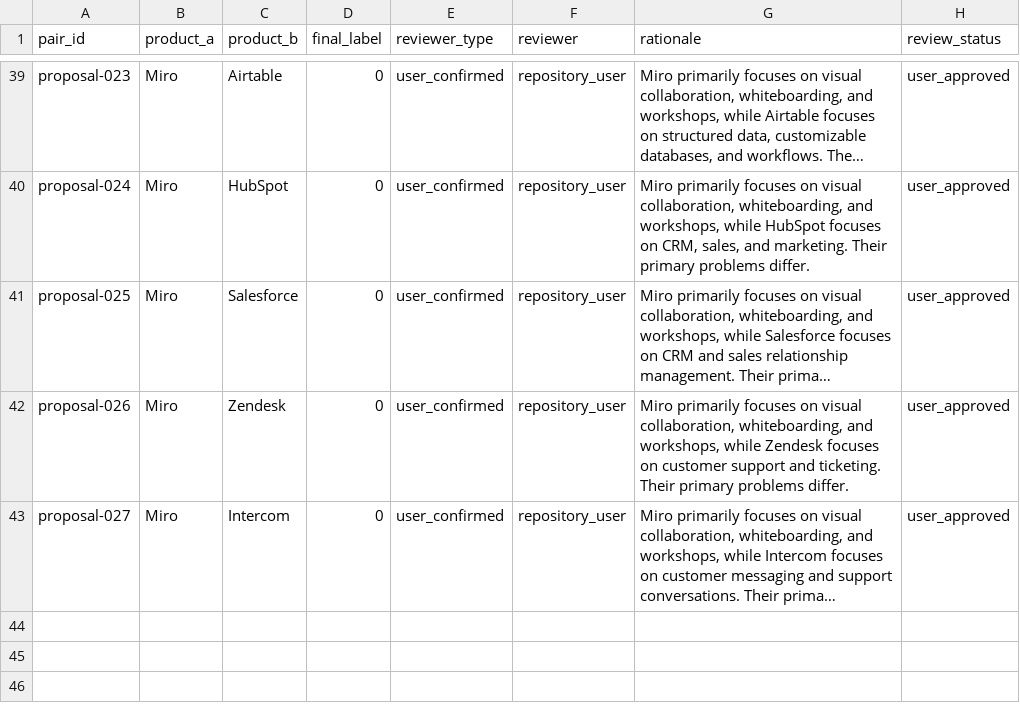
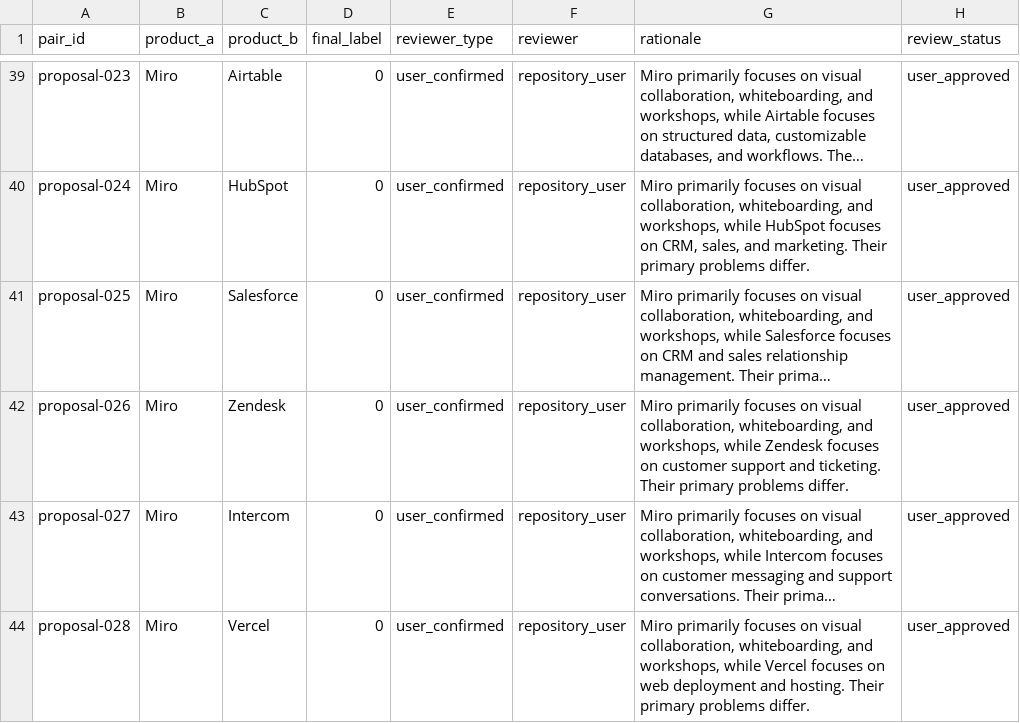
Before and after one commit to jaishankarcr09-sys/WebForge, a CSV file: backend/data/saas_similarity_pilot_v4_user_review_decisions.csv, drawn as a sheet; only a part is shown, gaps mark what is left out; long unchanged cells end in …; the diff names each change by its address in the sheet, - before the commit and + after, or states it on an @@ line.

Commit message:
Record explicit user review decision for Miro vs Vercel

```diff
--- a/backend/data/saas_similarity_pilot_v4_user_review_decisions.csv
+++ b/backend/data/saas_similarity_pilot_v4_user_review_decisions.csv
+row 44: proposal-028 | Miro | Vercel | 0 | user_confirmed | repository_user | Miro primarily focuses on visual collaboration, whiteboarding, and workshops, while Vercel focuses on web deployment and hosting. Their primary problems differ. | user_approved
```
